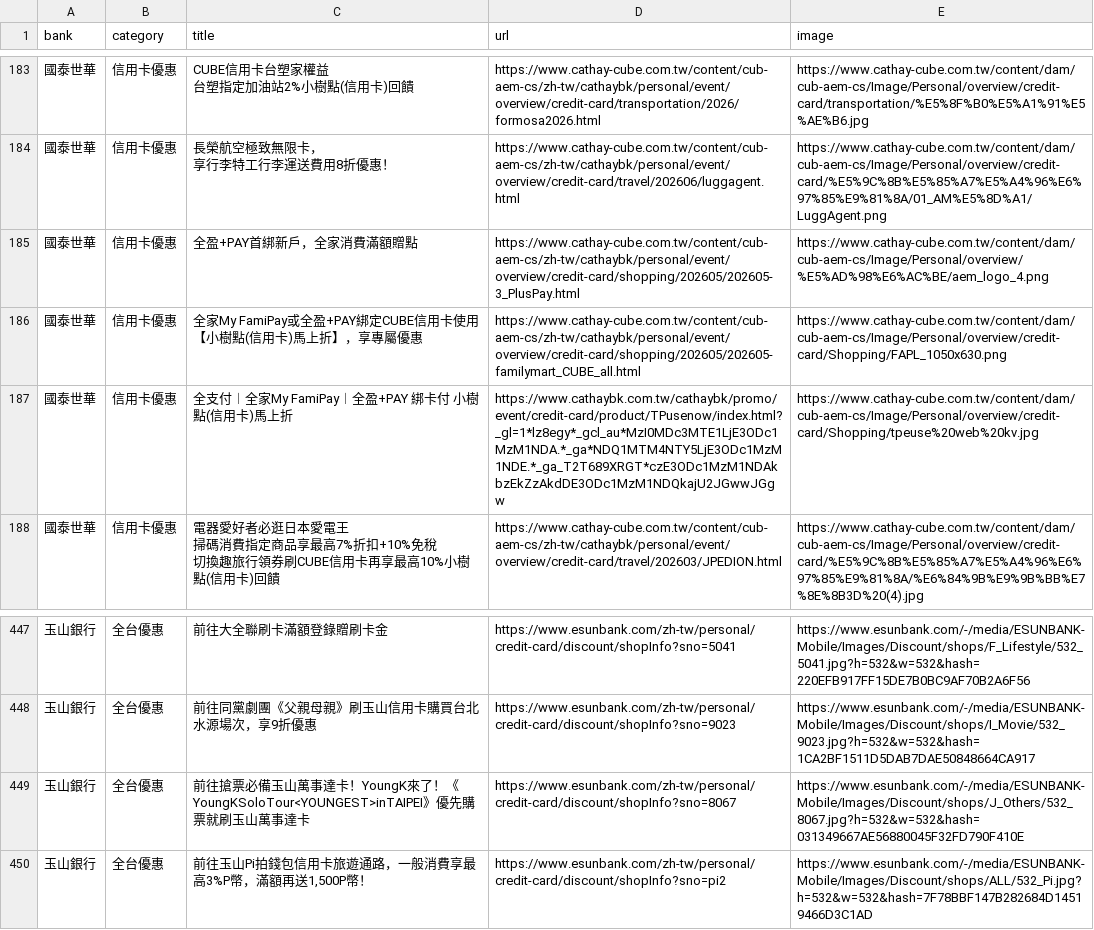
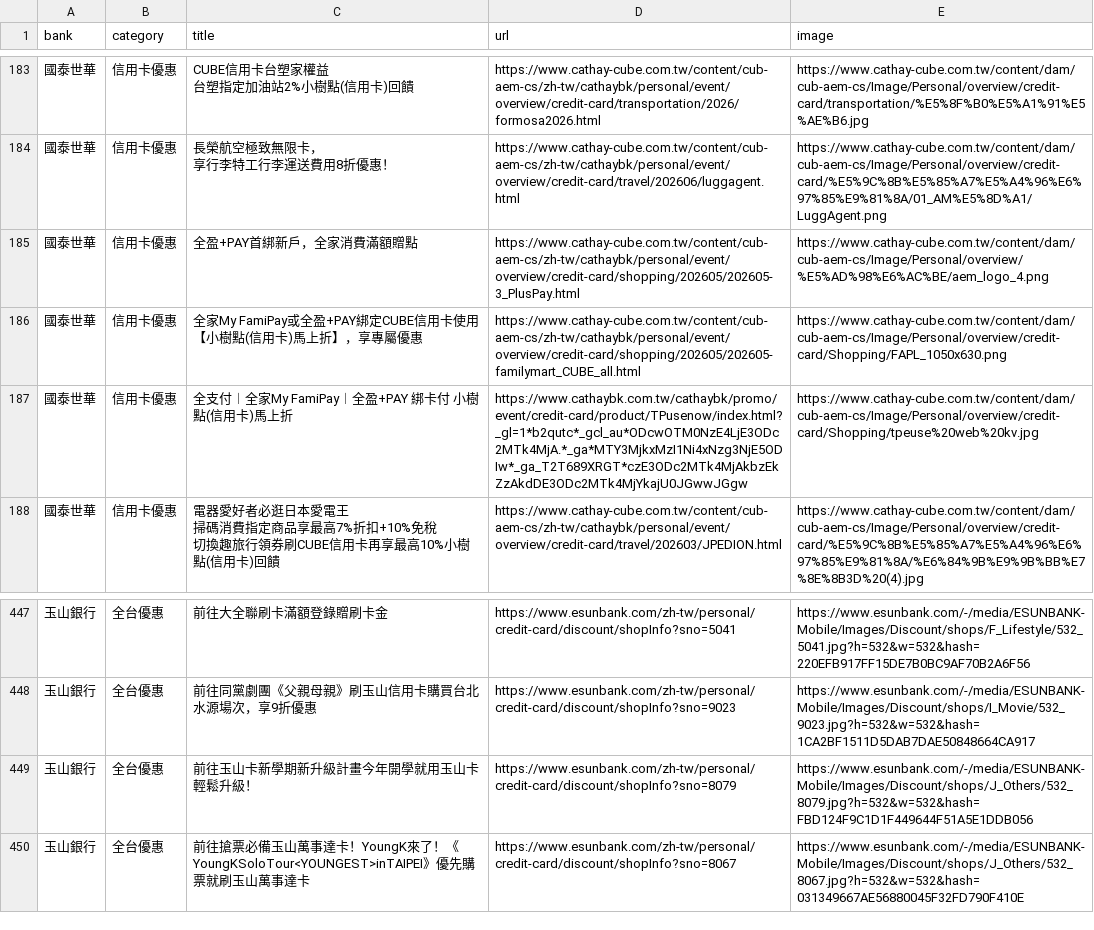
Before and after one commit to Kaiweng/Credit-Cards, a CSV file: all_bank_offers.csv, drawn as a sheet; only a part is shown, gaps mark what is left out; removed rows and columns are numbered as before the commit, all else as after; the diff names each change by its address in the sheet, - before the commit and + after, or states it on an @@ line.

```diff
--- a/all_bank_offers.csv
+++ b/all_bank_offers.csv
-D187 (url): https://www.cathaybk.com.tw/cathaybk/promo/event/credit-card/product/TPusenow/index.html?_gl=1*lz8egy*_gcl_au*MzI0MDc3MTE1LjE3ODc1MzM1NDA.*_ga*NDQ1MTM4NTY5LjE3ODc1MzM1NDE.*_ga_T2T689XRGT*czE3ODc1MzM1NDAkbzEkZzAkdDE3ODc1MzM1NDQkajU2JGwwJGgw
+D187 (url): https://www.cathaybk.com.tw/cathaybk/promo/event/credit-card/product/TPusenow/index.html?_gl=1*b2qutc*_gcl_au*ODcwOTM0NzE4LjE3ODc2MTk4MjA.*_ga*MTY3MjkxMzI1Ni4xNzg3NjE5ODIw*_ga_T2T689XRGT*czE3ODc2MTk4MjAkbzEkZzAkdDE3ODc2MTk4MjYkajU0JGwwJGgw
+row 449: 玉山銀行 | 全台優惠 | 前往玉山卡新學期新升級計畫今年開學就用玉山卡輕鬆升級！ | https://www.esunbank.com/zh-tw/personal/credit-card/discount/shopInfo?sno=8079 | https://www.esunbank.com/-/media/ESUNBANK-Mobile/Images/Discount/shops/J_Others/532_8079.jpg?h=532&w=532&hash=FBD124F9C1D1F449644F51A5E1DDB056
-row 450: 玉山銀行 | 全台優惠 | 前往玉山Pi拍錢包信用卡旅遊通路，一般消費享最高3%P幣，滿額再送1,500P幣！ | https://www.esunbank.com/zh-tw/personal/credit-card/discount/shopInfo?sno=pi2 | https://www.esunbank.com/-/media/ESUNBANK-Mobile/Images/Discount/shops/ALL/532_Pi.jpg?h=532&w=532&hash=7F78BBF147B282684D14519466D3C1AD
```
Also changed, not shown: 2 other files.
